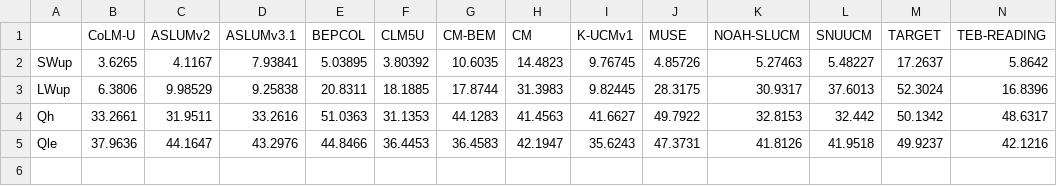
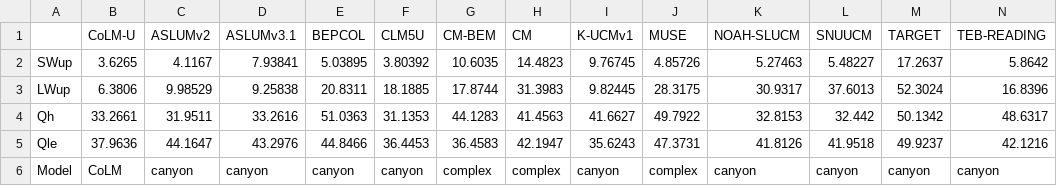
Before and after one commit to tungwz/CoLM-UBCM_Preliminary_Evaluation, a CSV file: Urban-PLUMBER2/RMSE_results.csv, drawn as a sheet; only a part is shown; rows hold the shown columns only; the diff names each change by its address in the sheet, - before the commit and + after, or states it on an @@ line.

```diff
--- a/Urban-PLUMBER2/RMSE_results.csv
+++ b/Urban-PLUMBER2/RMSE_results.csv
+row 6: Model | CoLM | canyon | canyon | canyon | canyon | complex | complex | canyon | complex | canyon | canyon | canyon | canyon
```
Also changed, not shown: Urban-PLUMBER2/R_results.csv, 2 other files.
